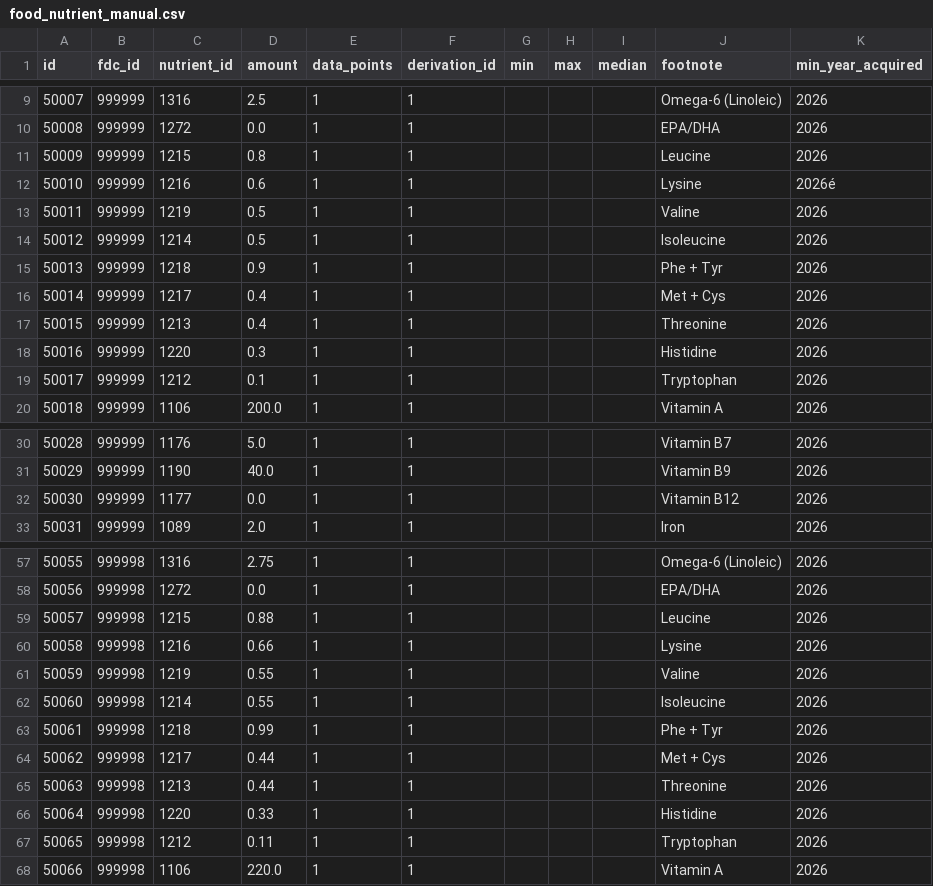
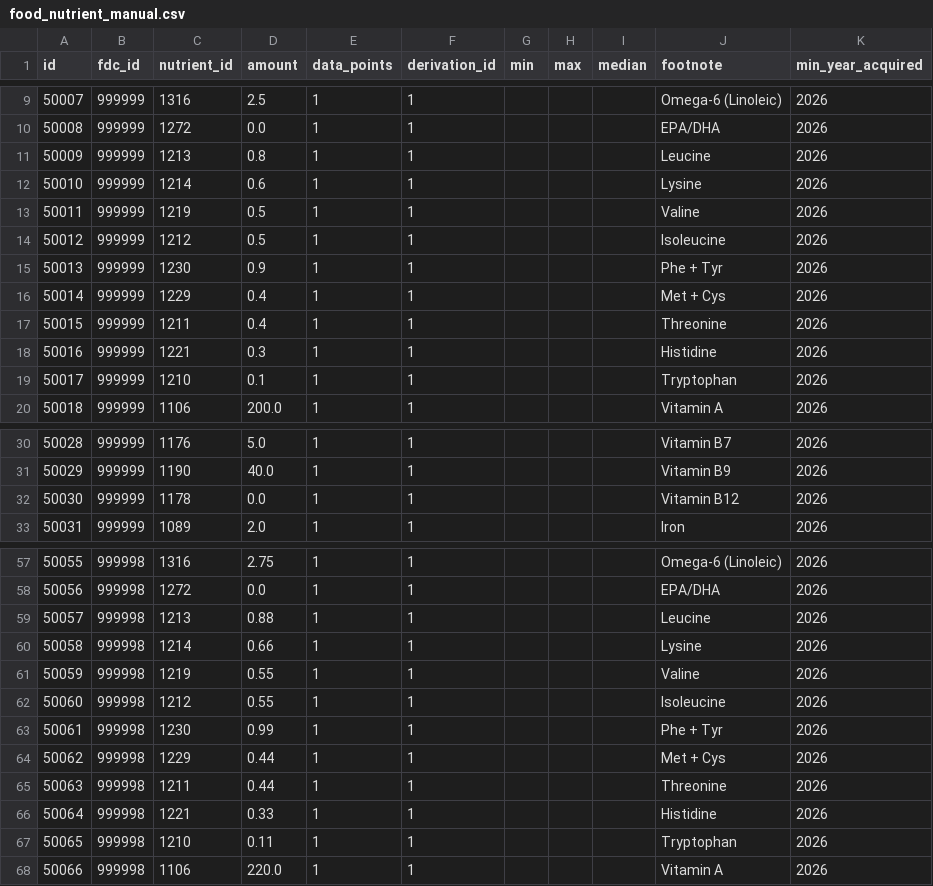
Before and after one commit to AntoineB33/food, a CSV file: DB/food_nutrient_manual.csv, drawn as a sheet; only a part is shown, gaps mark what is left out; the diff covers the shown part only.

```diff
--- a/DB/food_nutrient_manual.csv
+++ b/DB/food_nutrient_manual.csv
@@ -10,11 +10,11 @@ id,fdc_id,nutrient_id,amount,data_points,derivation_id,min,max,median,footnote,m
 50008,999999,1272,0.0,1,1,,,,EPA/DHA,2026
-50009,999999,1215,0.8,1,1,,,,Leucine,2026
-50010,999999,1216,0.6,1,1,,,,Lysine,2026é
+50009,999999,1213,0.8,1,1,,,,Leucine,2026
+50010,999999,1214,0.6,1,1,,,,Lysine,2026
 50011,999999,1219,0.5,1,1,,,,Valine,2026
-50012,999999,1214,0.5,1,1,,,,Isoleucine,2026
-50013,999999,1218,0.9,1,1,,,,Phe + Tyr,2026
-50014,999999,1217,0.4,1,1,,,,Met + Cys,2026
-50015,999999,1213,0.4,1,1,,,,Threonine,2026
-50016,999999,1220,0.3,1,1,,,,Histidine,2026
-50017,999999,1212,0.1,1,1,,,,Tryptophan,2026
+50012,999999,1212,0.5,1,1,,,,Isoleucine,2026
+50013,999999,1230,0.9,1,1,,,,Phe + Tyr,2026
+50014,999999,1229,0.4,1,1,,,,Met + Cys,2026
+50015,999999,1211,0.4,1,1,,,,Threonine,2026
+50016,999999,1221,0.3,1,1,,,,Histidine,2026
+50017,999999,1210,0.1,1,1,,,,Tryptophan,2026
 50018,999999,1106,200.0,1,1,,,,Vitamin A,2026
@@ -31,3 +31,3 @@ id,fdc_id,nutrient_id,amount,data_points,derivation_id,min,max,median,footnote,m
 50029,999999,1190,40.0,1,1,,,,Vitamin B9,2026
-50030,999999,1177,0.0,1,1,,,,Vitamin B12,2026
+50030,999999,1178,0.0,1,1,,,,Vitamin B12,2026
 50031,999999,1089,2.0,1,1,,,,Iron,2026
@@ -58,11 +58,11 @@ id,fdc_id,nutrient_id,amount,data_points,derivation_id,min,max,median,footnote,m
 50056,999998,1272,0.0,1,1,,,,EPA/DHA,2026
-50057,999998,1215,0.88,1,1,,,,Leucine,2026
-50058,999998,1216,0.66,1,1,,,,Lysine,2026
+50057,999998,1213,0.88,1,1,,,,Leucine,2026
+50058,999998,1214,0.66,1,1,,,,Lysine,2026
 50059,999998,1219,0.55,1,1,,,,Valine,2026
-50060,999998,1214,0.55,1,1,,,,Isoleucine,2026
-50061,999998,1218,0.99,1,1,,,,Phe + Tyr,2026
-50062,999998,1217,0.44,1,1,,,,Met + Cys,2026
-50063,999998,1213,0.44,1,1,,,,Threonine,2026
-50064,999998,1220,0.33,1,1,,,,Histidine,2026
-50065,999998,1212,0.11,1,1,,,,Tryptophan,2026
+50060,999998,1212,0.55,1,1,,,,Isoleucine,2026
+50061,999998,1230,0.99,1,1,,,,Phe + Tyr,2026
+50062,999998,1229,0.44,1,1,,,,Met + Cys,2026
+50063,999998,1211,0.44,1,1,,,,Threonine,2026
+50064,999998,1221,0.33,1,1,,,,Histidine,2026
+50065,999998,1210,0.11,1,1,,,,Tryptophan,2026
 50066,999998,1106,220.0,1,1,,,,Vitamin A,2026
```
Also changed, not shown: 31 edited cells elsewhere in this file, 3 other files.
